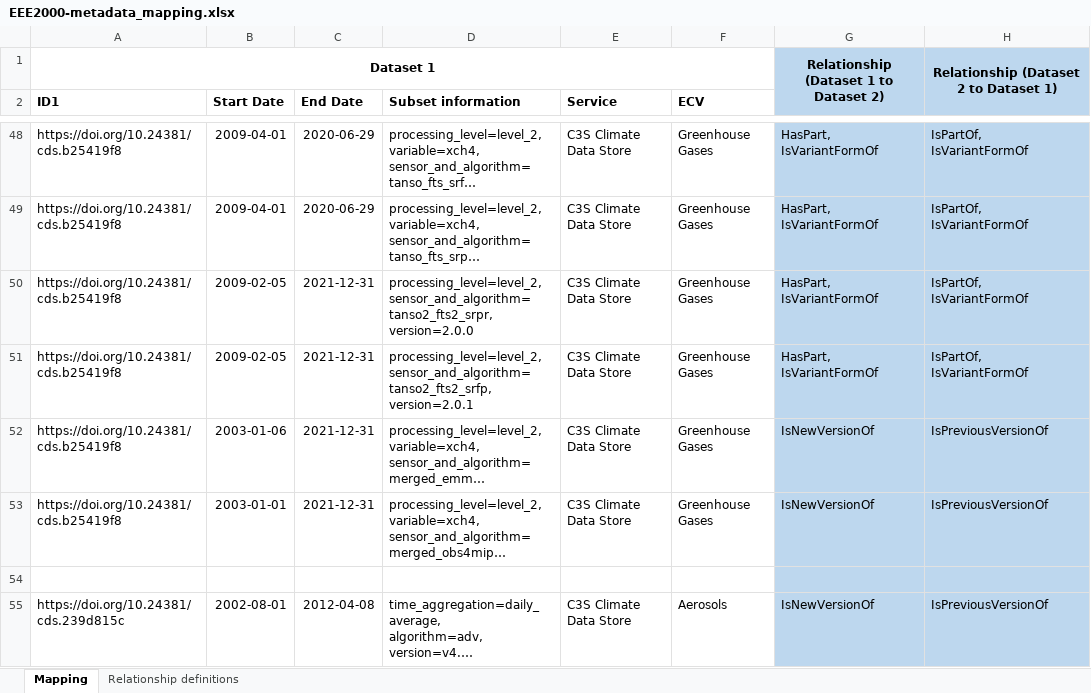
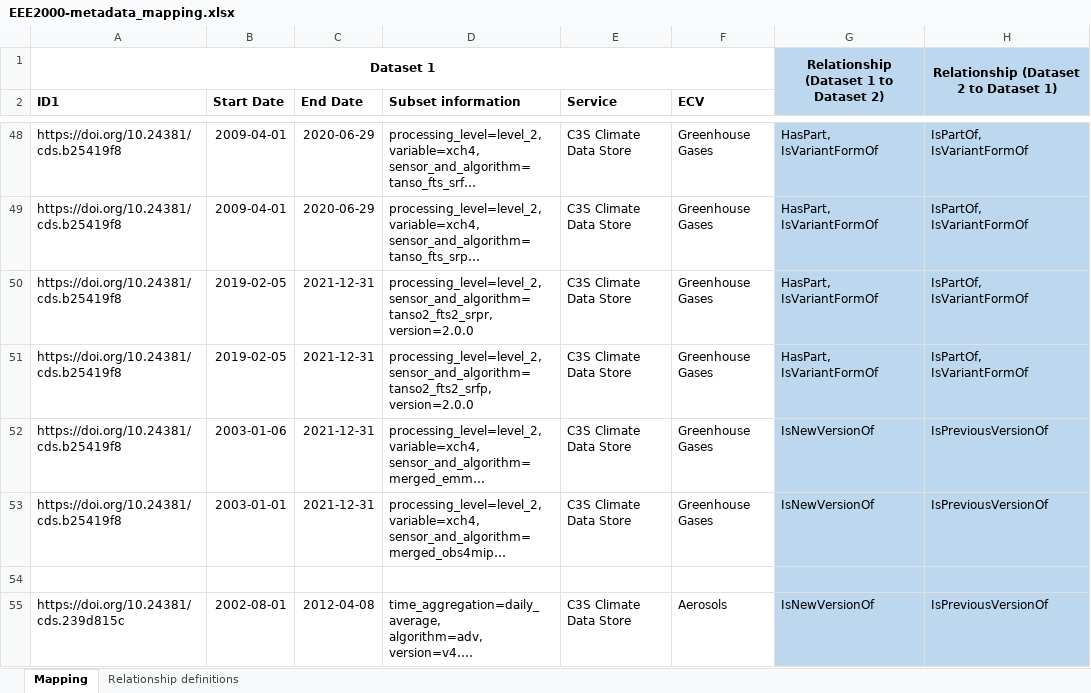
Before and after one commit to cedadev/cci_data_bridge_inputs, an Excel workbook: EEE2000-metadata_mapping.xlsx, sheet Mapping, drawn as a sheet; only a part is shown, gaps mark what is left out; long unchanged cells end in …; values as stored, in another font and other column widths than the file's, no borders; ↵ is a line break in a cell; the diff covers the shown part only; the diff names each change by its address in the sheet, - before the commit and + after, or states it on an @@ line.

Commit message:
Updated dates on GHG GOSAT2 entries

```diff
--- a/EEE2000-metadata_mapping.xlsx (sheet Mapping)
+++ b/EEE2000-metadata_mapping.xlsx (sheet Mapping)
-B50:B51 (Start Date): 2009-02-05
+B50:B51 (Start Date): 2019-02-05
-D51 (Subset information): processing_level=level_2, ↵ sensor_and_algorithm=tanso2_fts2_srfp, ↵ version=2.0.1
+D51 (Subset information): processing_level=level_2, ↵ sensor_and_algorithm=tanso2_fts2_srfp, ↵ version=2.0.0
```
Also changed, not shown: 23 edited cells elsewhere in this sheet.
